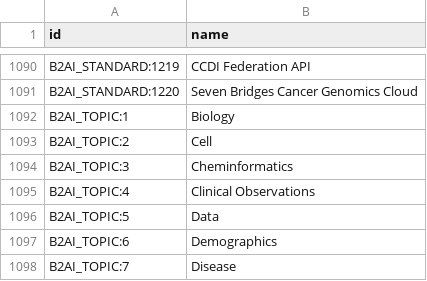
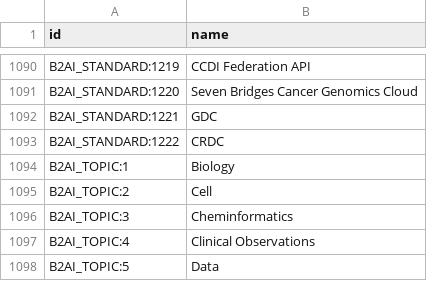
Before and after one commit to bridge2ai/b2ai-standards-registry, a TSV file: src/all_ids.tsv, drawn as a sheet; only a part is shown, gaps mark what is left out; the shorter side is filled out with more unchanged rows; the diff names each change by its address in the sheet, - before the commit and + after, or states it on an @@ line.

```diff
--- a/src/all_ids.tsv
+++ b/src/all_ids.tsv
+row 1092: B2AI_STANDARD:1221 | GDC
+row 1093: B2AI_STANDARD:1222 | CRDC
```
Also changed, not shown: 3 other files.
